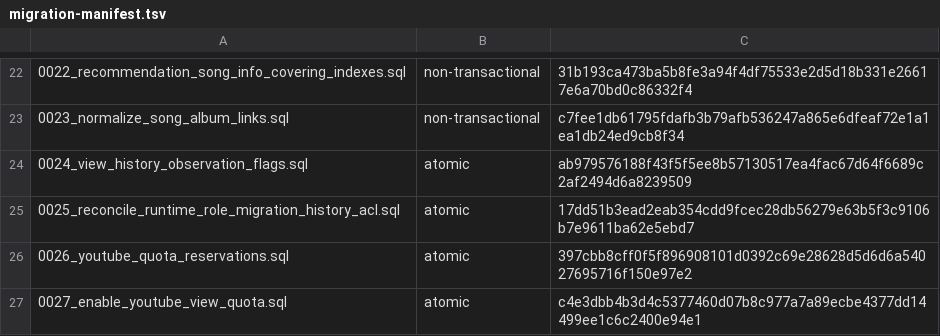
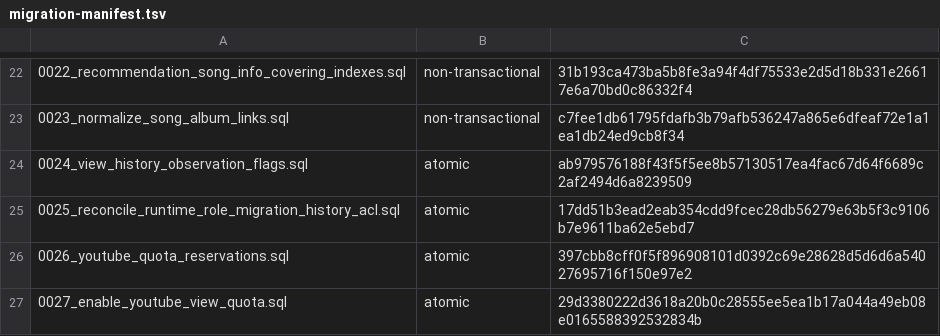
Before and after one commit to conei7/diva-player, a TSV file: backend/database/migrations/migration-manifest.tsv, drawn as a sheet; only a part is shown, gaps mark what is left out.

```diff
--- a/backend/database/migrations/migration-manifest.tsv
+++ b/backend/database/migrations/migration-manifest.tsv
@@ -26,2 +26,2 @@
 0026_youtube_quota_reservations.sql|atomic|397cbb8cff0f5f896908101d0392c69e28628d5d6d6a54027695716f150e97e2
-0027_enable_youtube_view_quota.sql|atomic|c4e3dbb4b3d4c5377460d07b8c977a7a89ecbe4377dd14499ee1c6c2400e94e1
+0027_enable_youtube_view_quota.sql|atomic|29d3380222d3618a20b0c28555ee5ea1b17a044a49eb08e0165588392532834b
```
Also changed, not shown: 1 other file.
